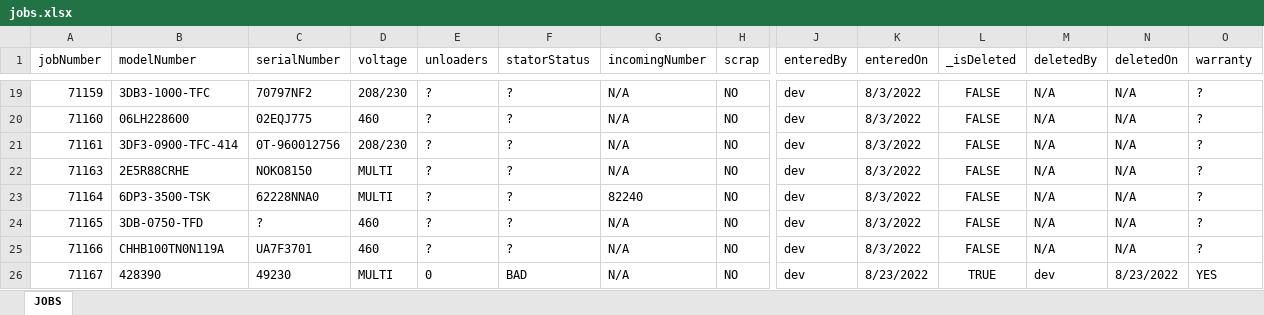
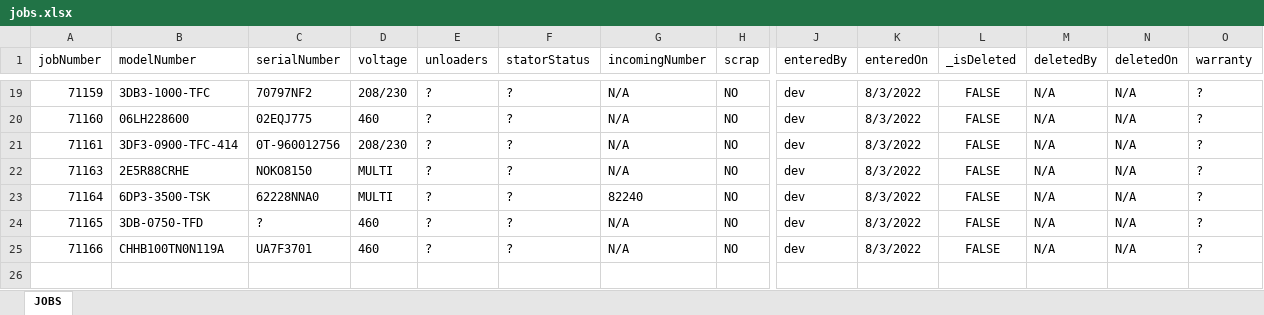
Before and after one commit to sase6/nce_v1, an Excel workbook: public/backup/jobs.xlsx, sheet JOBS, drawn as a sheet; only a part is shown, gaps mark what is left out; values as stored, in another font and other column widths than the file's, no borders; rows hold the shown columns only; the diff names each change by its address in the sheet, - before the commit and + after, or states it on an @@ line.

```diff
--- a/public/backup/jobs.xlsx (sheet JOBS)
+++ b/public/backup/jobs.xlsx (sheet JOBS)
-row 26: 71167 | 428390 | 49230 | MULTI | 0 | BAD | N/A | NO | dev | 8/23/2022 | TRUE | dev | 8/23/2022 | YES
```
Also changed, not shown: 1 other file.
